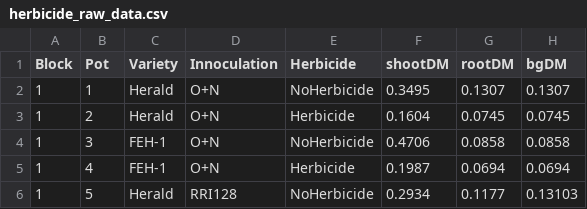
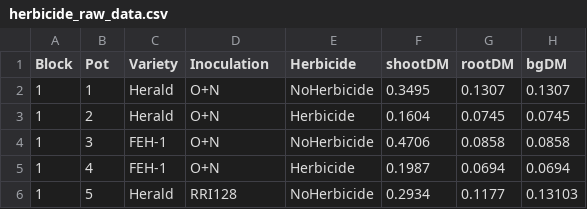
Before and after one commit to RyanFarquharson/FEH1, a CSV file: data/herbicide_raw_data.csv, drawn as a sheet; only a part is shown; the diff names each change by its address in the sheet, - before the commit and + after, or states it on an @@ line.

Commit message:
Corrected 'Innoculation' to 'Inoculation'

```diff
--- a/data/herbicide_raw_data.csv
+++ b/data/herbicide_raw_data.csv
-D1: Innoculation
+D1: Inoculation
```
